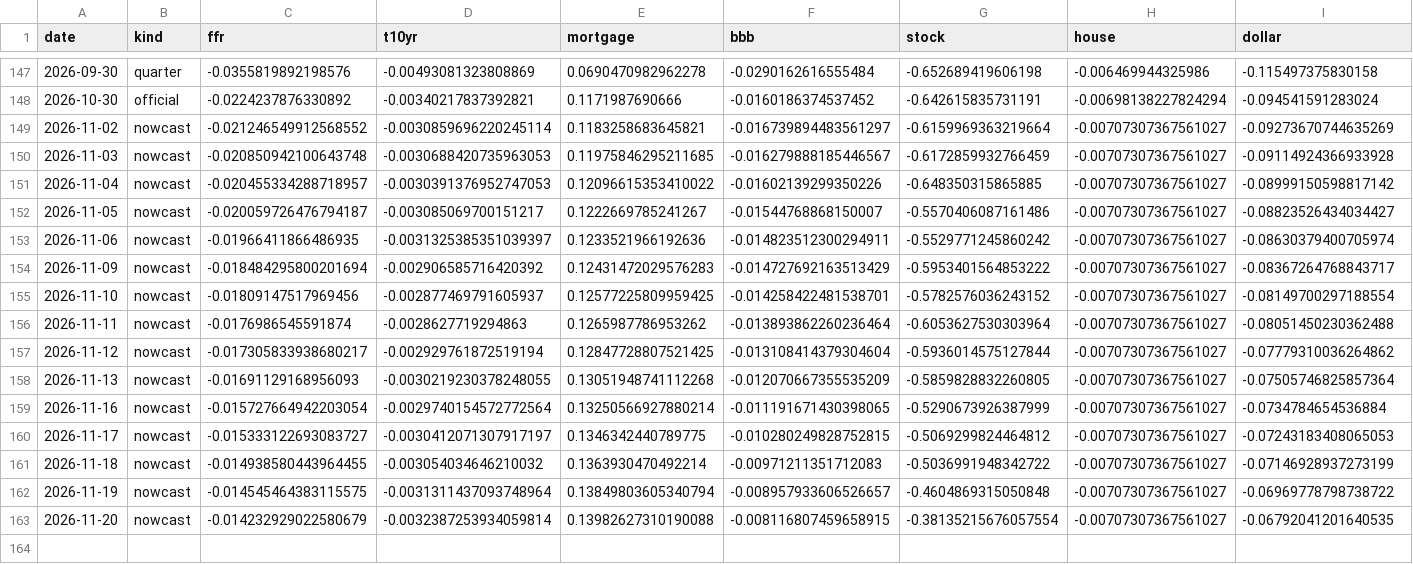
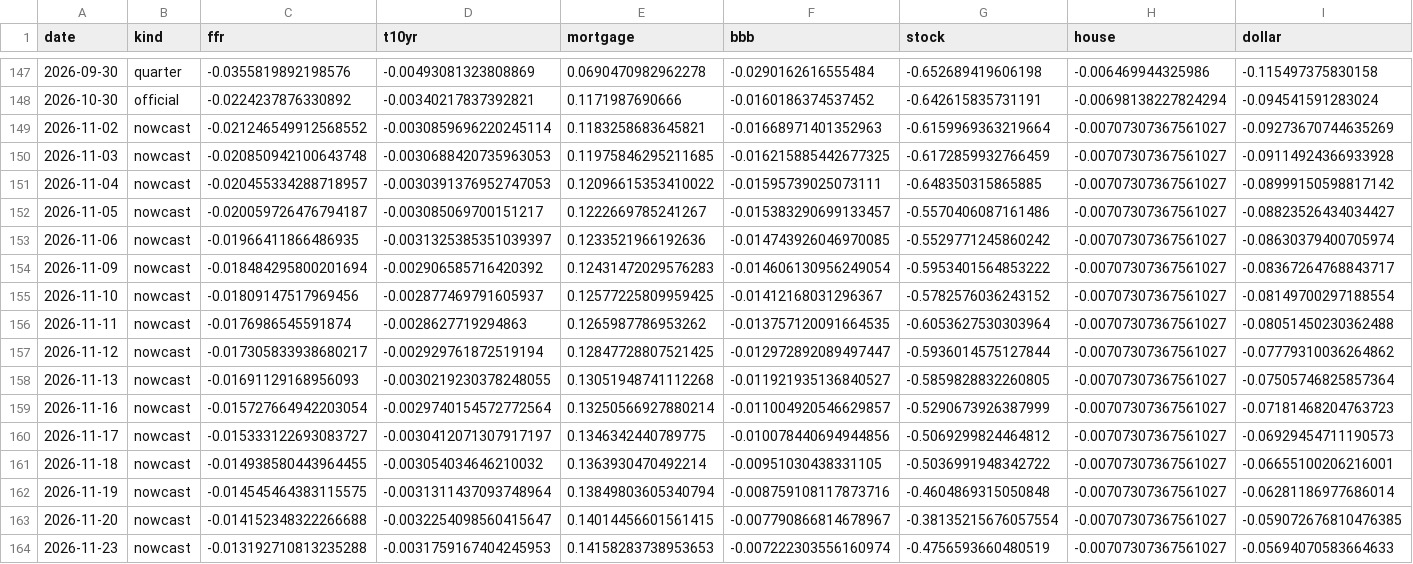
Before and after one commit to alp-simsek/fcistar, a CSV file: backend/data/output/fci_components.csv, drawn as a sheet; only a part is shown, gaps mark what is left out.

```diff
--- a/backend/data/output/fci_components.csv
+++ b/backend/data/output/fci_components.csv
@@ -148,16 +148,17 @@ date,kind,ffr,t10yr,mortgage,bbb,stock,house,dollar
 2026-10-30,official,-0.0224237876330892,-0.00340217837392821,0.1171987690666,-0.0160186374537452,-0.642615835731191,-0.00698138227824294,-0.094541591283024
-2026-11-02,nowcast,-0.021246549912568552,-0.0030859696220245114,0.1183258683645821,-0.016739894483561297,-0.6159969363219664,-0.00707307367561027,-0.09273670744635269
-2026-11-03,nowcast,-0.020850942100643748,-0.0030688420735963053,0.11975846295211685,-0.016279888185446567,-0.6172859932766459,-0.00707307367561027,-0.09114924366933928
-2026-11-04,nowcast,-0.020455334288718957,-0.0030391376952747053,0.12096615353410022,-0.01602139299350226,-0.648350315865885,-0.00707307367561027,-0.08999150598817142
-2026-11-05,nowcast,-0.020059726476794187,-0.003085069700151217,0.1222669785241267,-0.01544768868150007,-0.5570406087161486,-0.00707307367561027,-0.08823526434034427
-2026-11-06,nowcast,-0.01966411866486935,-0.0031325385351039397,0.1233521966192636,-0.014823512300294911,-0.5529771245860242,-0.00707307367561027,-0.08630379400705974
-2026-11-09,nowcast,-0.018484295800201694,-0.002906585716420392,0.12431472029576283,-0.014727692163513429,-0.5953401564853222,-0.00707307367561027,-0.08367264768843717
-2026-11-10,nowcast,-0.01809147517969456,-0.002877469791605937,0.12577225809959425,-0.014258422481538701,-0.5782576036243152,-0.00707307367561027,-0.08149700297188554
-2026-11-11,nowcast,-0.0176986545591874,-0.0028627719294863,0.1265987786953262,-0.013893862260236464,-0.6053627530303964,-0.00707307367561027,-0.08051450230362488
-2026-11-12,nowcast,-0.017305833938680217,-0.002929761872519194,0.12847728807521425,-0.013108414379304604,-0.5936014575127844,-0.00707307367561027,-0.07779310036264862
-2026-11-13,nowcast,-0.01691129168956093,-0.0030219230378248055,0.13051948741112268,-0.012070667355535209,-0.5859828832260805,-0.00707307367561027,-0.07505746825857364
-2026-11-16,nowcast,-0.015727664942203054,-0.0029740154572772564,0.13250566927880214,-0.011191671430398065,-0.5290673926387999,-0.00707307367561027,-0.0734784654536884
-2026-11-17,nowcast,-0.015333122693083727,-0.0030412071307917197,0.1346342440789775,-0.010280249828752815,-0.5069299824464812,-0.00707307367561027,-0.07243183408065053
-2026-11-18,nowcast,-0.014938580443964455,-0.003054034646210032,0.1363930470492214,-0.00971211351712083,-0.5036991948342722,-0.00707307367561027,-0.07146928937273199
-2026-11-19,nowcast,-0.014545464383115575,-0.0031311437093748964,0.13849803605340794,-0.008957933606526657,-0.4604869315050848,-0.00707307367561027,-0.06969778798738722
-2026-11-20,nowcast,-0.014232929022580679,-0.0032387253934059814,0.13982627310190088,-0.008116807459658915,-0.38135215676057554,-0.00707307367561027,-0.06792041201640535
+2026-11-02,nowcast,-0.021246549912568552,-0.0030859696220245114,0.1183258683645821,-0.01668971401352963,-0.6159969363219664,-0.00707307367561027,-0.09273670744635269
+2026-11-03,nowcast,-0.020850942100643748,-0.0030688420735963053,0.11975846295211685,-0.016215885442677325,-0.6172859932766459,-0.00707307367561027,-0.09114924366933928
+2026-11-04,nowcast,-0.020455334288718957,-0.0030391376952747053,0.12096615353410022,-0.01595739025073111,-0.648350315865885,-0.00707307367561027,-0.08999150598817142
+2026-11-05,nowcast,-0.020059726476794187,-0.003085069700151217,0.1222669785241267,-0.015383290699133457,-0.5570406087161486,-0.00707307367561027,-0.08823526434034427
+2026-11-06,nowcast,-0.01966411866486935,-0.0031325385351039397,0.1233521966192636,-0.014743926046970085,-0.5529771245860242,-0.00707307367561027,-0.08630379400705974
+2026-11-09,nowcast,-0.018484295800201694,-0.002906585716420392,0.12431472029576283,-0.014606130956249054,-0.5953401564853222,-0.00707307367561027,-0.08367264768843717
+2026-11-10,nowcast,-0.01809147517969456,-0.002877469791605937,0.12577225809959425,-0.01412168031296367,-0.5782576036243152,-0.00707307367561027,-0.08149700297188554
+2026-11-11,nowcast,-0.0176986545591874,-0.0028627719294863,0.1265987786953262,-0.013757120091664535,-0.6053627530303964,-0.00707307367561027,-0.08051450230362488
+2026-11-12,nowcast,-0.017305833938680217,-0.002929761872519194,0.12847728807521425,-0.012972892089497447,-0.5936014575127844,-0.00707307367561027,-0.07779310036264862
+2026-11-13,nowcast,-0.01691129168956093,-0.0030219230378248055,0.13051948741112268,-0.011921935136840527,-0.5859828832260805,-0.00707307367561027,-0.07505746825857364
+2026-11-16,nowcast,-0.015727664942203054,-0.0029740154572772564,0.13250566927880214,-0.011004920546629857,-0.5290673926387999,-0.00707307367561027,-0.07181468204763723
+2026-11-17,nowcast,-0.015333122693083727,-0.0030412071307917197,0.1346342440789775,-0.010078440694944856,-0.5069299824464812,-0.00707307367561027,-0.06929454711190573
+2026-11-18,nowcast,-0.014938580443964455,-0.003054034646210032,0.1363930470492214,-0.00951030438331105,-0.5036991948342722,-0.00707307367561027,-0.06655100206216001
+2026-11-19,nowcast,-0.014545464383115575,-0.0031311437093748964,0.13849803605340794,-0.008759108117873716,-0.4604869315050848,-0.00707307367561027,-0.06281186977686014
+2026-11-20,nowcast,-0.014152348322266688,-0.0032254098560415647,0.14014456601561415,-0.007790866814678967,-0.38135215676057554,-0.00707307367561027,-0.059072676810476385
+2026-11-23,nowcast,-0.013192710813235288,-0.0031759167404245953,0.14158283738953653,-0.007222303556160974,-0.4756593660480519,-0.00707307367561027,-0.05694070583664633
```
Also changed, not shown: backend/data/output/fci_nowcast.csv, 1 other file.
